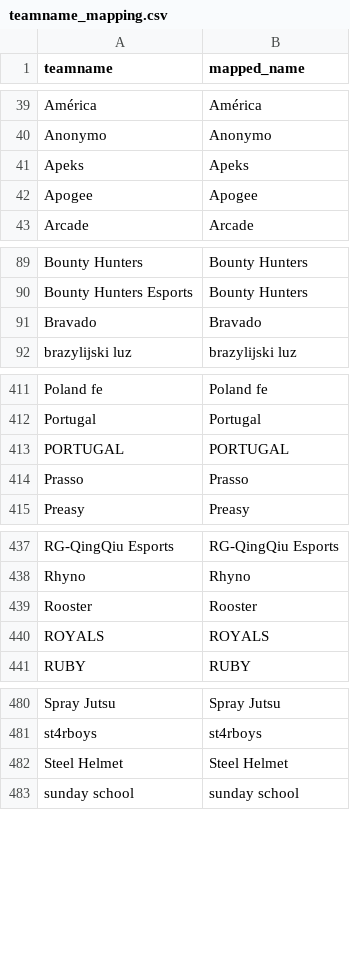
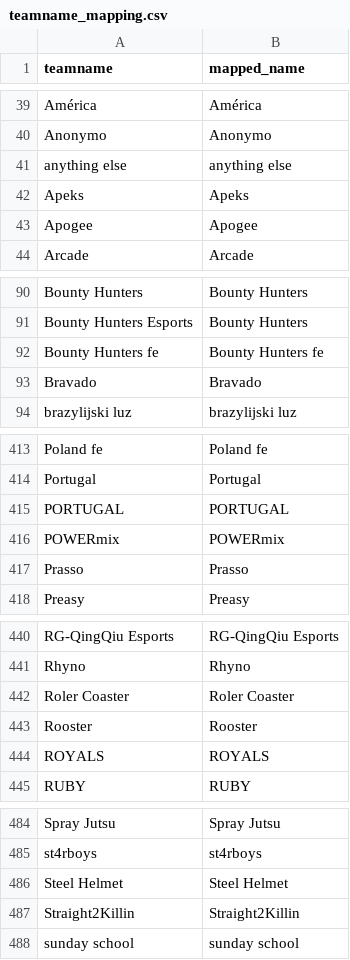
Before and after one commit to debruijn/cs2, a CSV file: combined_cs2_rankings/teamname_mapping.csv, drawn as a sheet; only a part is shown, gaps mark what is left out; the diff names each change by its address in the sheet, - before the commit and + after, or states it on an @@ line.

```diff
--- a/combined_cs2_rankings/teamname_mapping.csv
+++ b/combined_cs2_rankings/teamname_mapping.csv
+row 41: anything else | anything else
+row 92: Bounty Hunters fe | Bounty Hunters fe
+row 416: POWERmix | POWERmix
+row 442: Roler Coaster | Roler Coaster
+row 487: Straight2Killin | Straight2Killin
```
Also changed, not shown: combined_cs2_rankings/rosters.csv, 2 other files.
